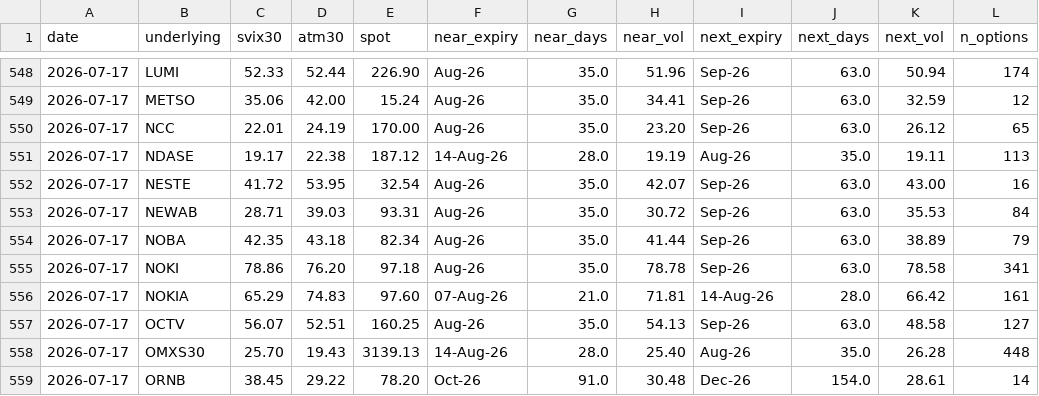
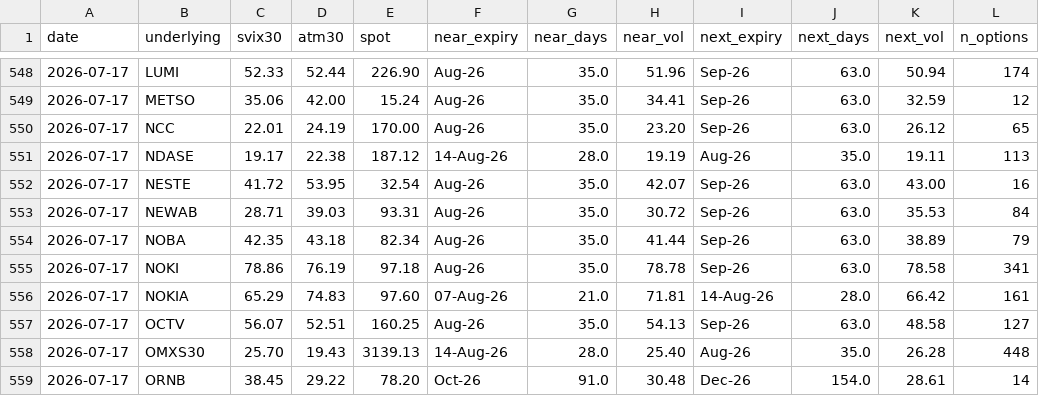
Before and after one commit to wilandh-prog/svix30, a CSV file: data/history.csv, drawn as a sheet; only a part is shown, gaps mark what is left out; the diff covers the shown part only; the diff names each change by its address in the sheet, - before the commit and + after, or states it on an @@ line.

```diff
--- a/data/history.csv
+++ b/data/history.csv
-D555 (atm30): 76.20
+D555 (atm30): 76.19
```
Also changed, not shown: 6 edited cells elsewhere in this file, 1 other file.
